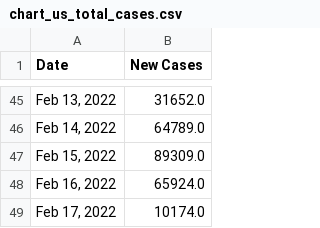
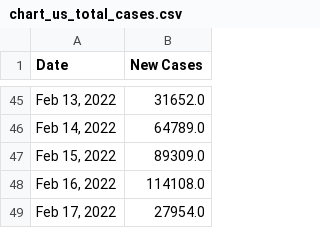
Before and after one commit to Pasin3ru/Tracking-COVID-19, a CSV file: _data/chart_us_total_cases.csv, drawn as a sheet; only a part is shown, gaps mark what is left out.

```diff
--- a/_data/chart_us_total_cases.csv
+++ b/_data/chart_us_total_cases.csv
@@ -47,3 +47,3 @@ Date,New Cases
 "Feb 15, 2022",89309.0
-"Feb 16, 2022",65924.0
-"Feb 17, 2022",10174.0
+"Feb 16, 2022",114108.0
+"Feb 17, 2022",27954.0
```
Also changed, not shown: _data/chart_us_total_deaths.csv, 6 other files.
